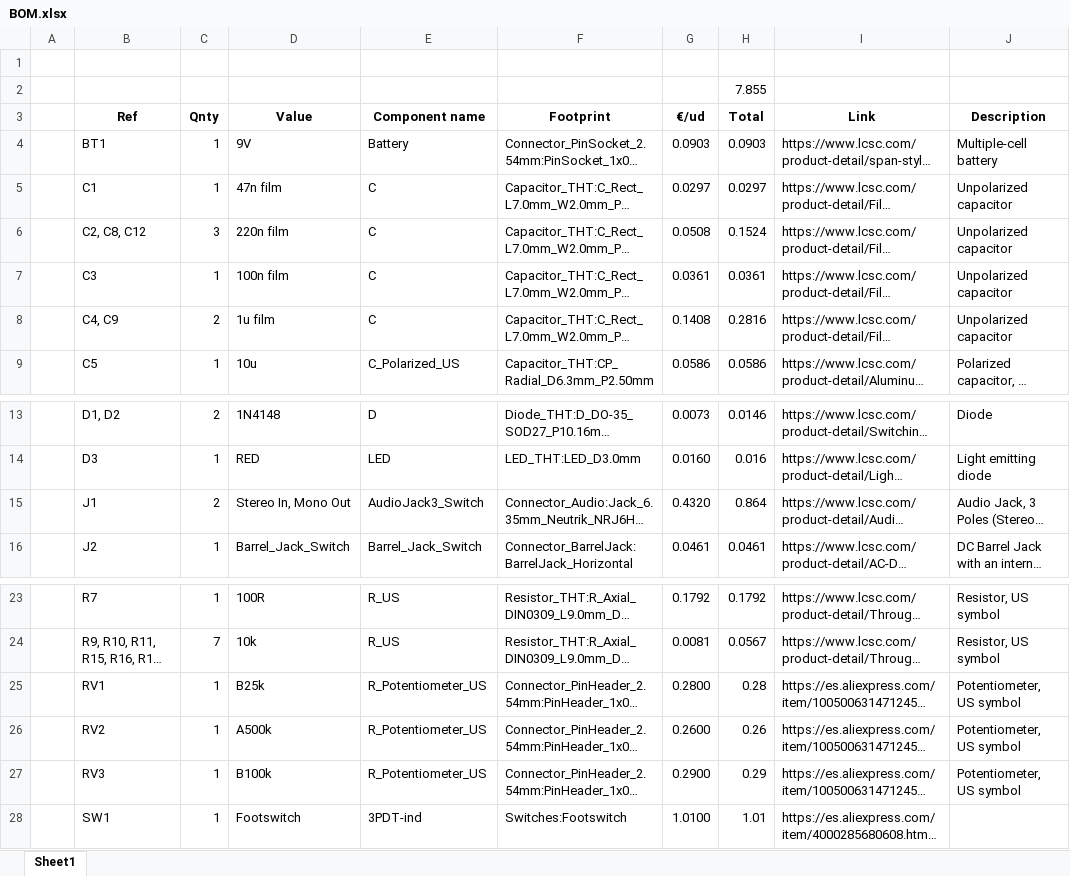
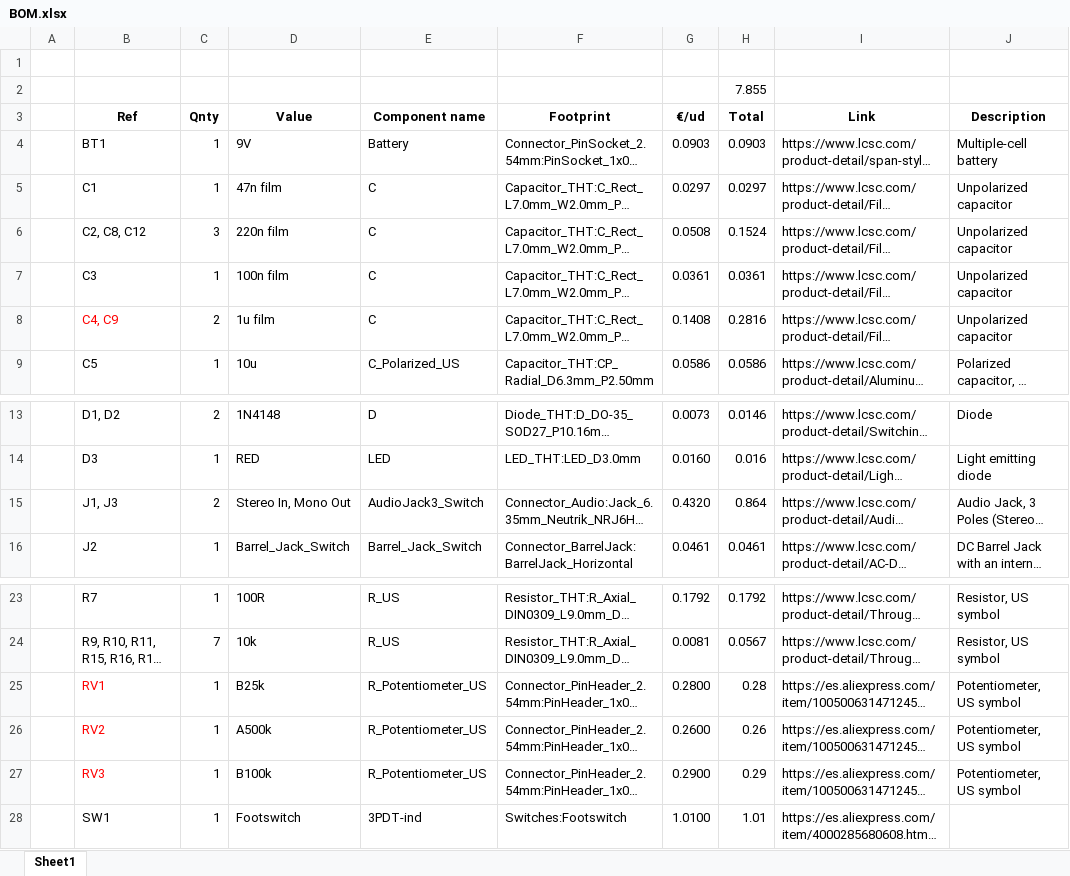
Before and after one commit to AdriTeixeHax/Overdrive, an Excel workbook: BOM.xlsx, sheet Sheet1, drawn as a sheet; only a part is shown, gaps mark what is left out; long unchanged cells end in …; values as stored, in another font and other column widths than the file's, no borders; the diff names each change by its address in the sheet, - before the commit and + after, or states it on an @@ line.

```diff
--- a/BOM.xlsx (sheet Sheet1)
+++ b/BOM.xlsx (sheet Sheet1)
-B8 text colour: black
+B8 text colour: #FF0000
-B15 (Ref): J1
+B15 (Ref): J1, J3
-B25:B27 text colour: black
+B25:B27 text colour: #FF0000
```
Also changed, not shown: 1 other file.
